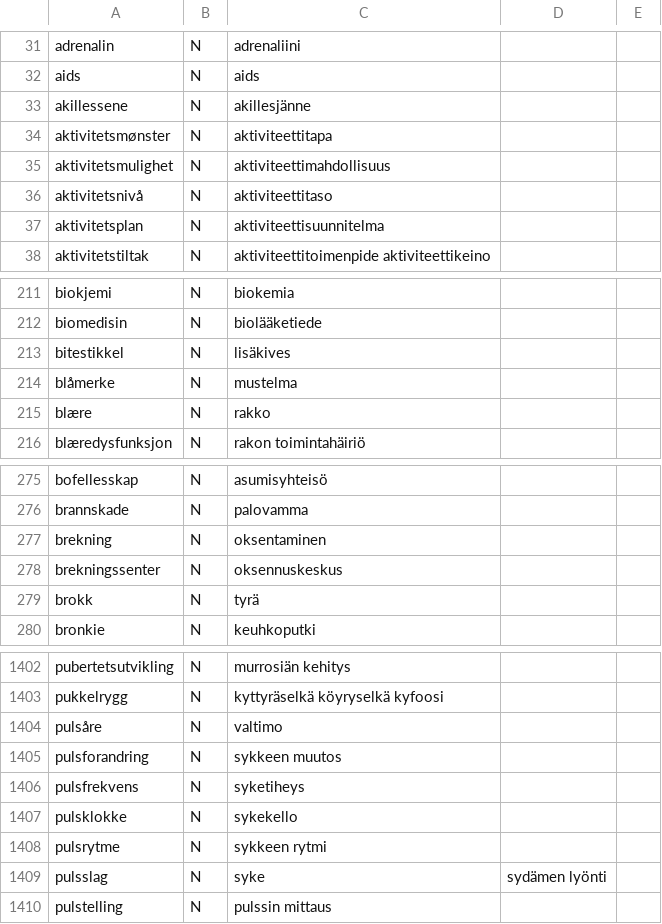
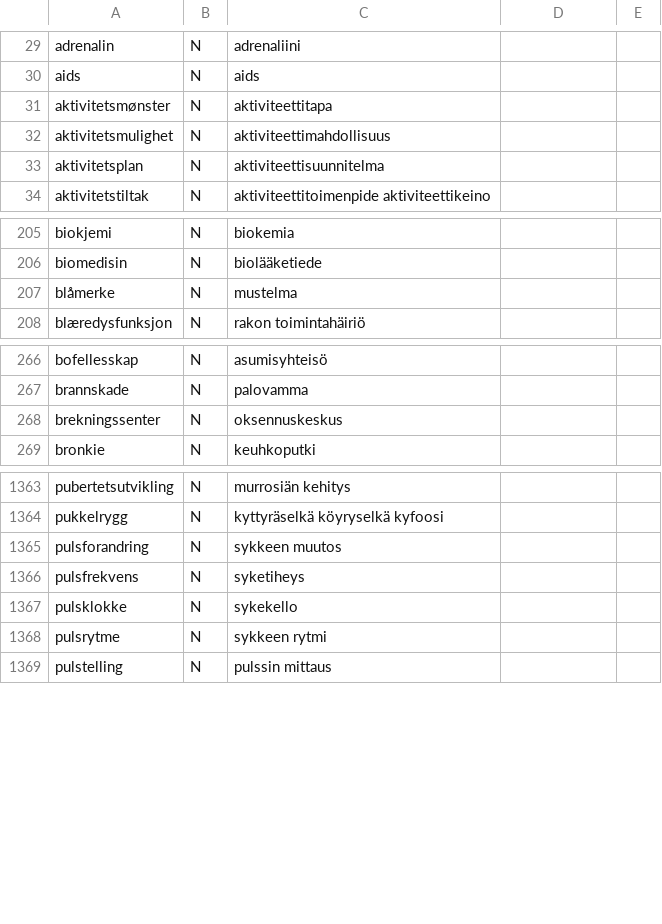
Before and after one commit to giellalt/term-sme-x-nursing, a TSV file: materiale/norsk/grunnleggende_sykepleie/alle.N.tsv, drawn as a sheet; only a part is shown, gaps mark what is left out; the diff covers the shown part only.

```diff
--- a/materiale/norsk/grunnleggende_sykepleie/alle.N.tsv
+++ b/materiale/norsk/grunnleggende_sykepleie/alle.N.tsv
@@ -32,6 +30,4 @@ adrenalin	N	adrenaliini
 aids	N	aids
-akillessene	N	akillesjänne
 aktivitetsmønster	N	aktiviteettitapa
 aktivitetsmulighet	N	aktiviteettimahdollisuus
-aktivitetsnivå	N	aktiviteettitaso
 aktivitetsplan	N	aktiviteettisuunnitelma
@@ -212,5 +206,3 @@ biokjemi	N	biokemia
 biomedisin	N	biolääketiede
-bitestikkel	N	lisäkives
 blåmerke	N	mustelma
-blære	N	rakko
 blæredysfunksjon	N	rakon toimintahäiriö
@@ -276,5 +267,3 @@ bofellesskap	N	asumisyhteisö
 brannskade	N	palovamma
-brekning	N	oksentaminen
 brekningssenter	N	oksennuskeskus
-brokk	N	tyrä
 bronkie	N	keuhkoputki
@@ -1403,3 +1364,2 @@ pubertetsutvikling	N	murrosiän kehitys
 pukkelrygg	N	kyttyräselkä  köyryselkä kyfoosi
-pulsåre	N	valtimo
 pulsforandring	N	sykkeen muutos
@@ -1408,3 +1368,2 @@ pulsklokke	N	sykekello
 pulsrytme	N	sykkeen rytmi
-pulsslag	N	syke	sydämen lyönti
 pulstelling	N	pulssin mittaus
```
Also changed, not shown: 52 removed rows elsewhere in this file, 1 other file.
